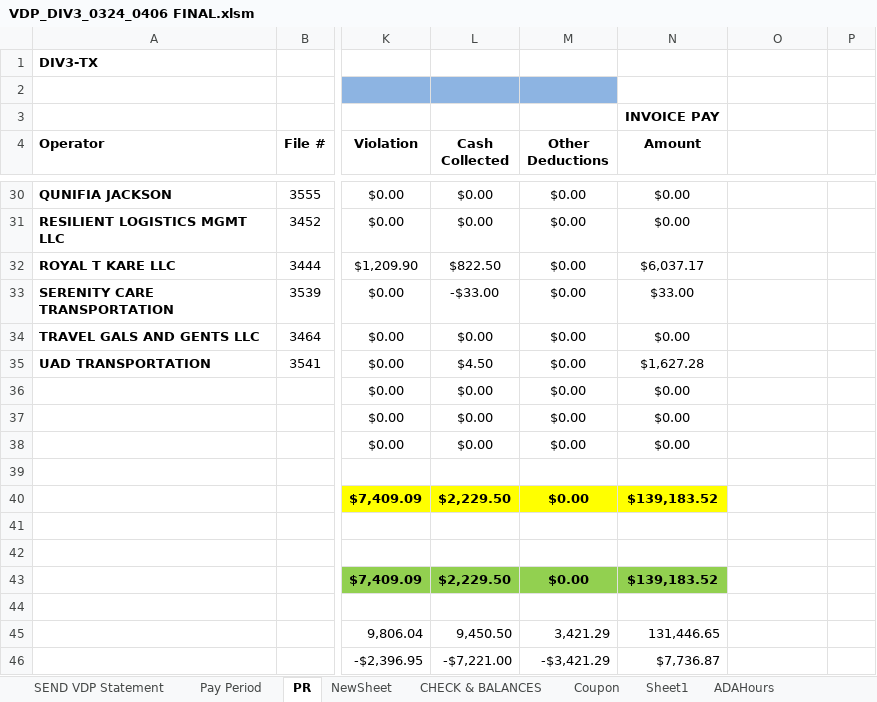
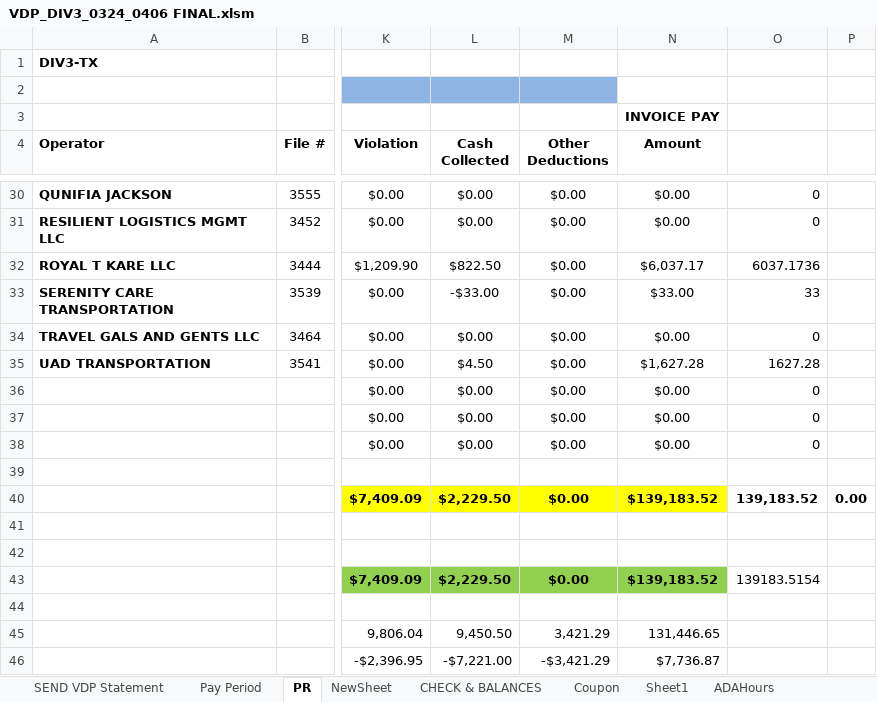
Before and after one commit to neildojeta/DIV3_ANALYSIS, an Excel workbook: DIV3_ANALYSIS/VDP_DIV3_0324_0406 FINAL.xlsm, sheet PR, drawn as a sheet; only a part is shown, gaps mark what is left out; values as stored, in another font and other column widths than the file's, no borders; charts and pictures and conditional formats not drawn; the diff covers the shown part only; the diff names each change by its address in the sheet, - before the commit and + after, or states it on an @@ line.

```diff
--- a/DIV3_ANALYSIS/VDP_DIV3_0324_0406 FINAL.xlsm (sheet PR)
+++ b/DIV3_ANALYSIS/VDP_DIV3_0324_0406 FINAL.xlsm (sheet PR)
-O30:O31: (empty)
+O30:O31: 0
-O32: (empty)
+O32: 6037.1736
-O33: (empty)
+O33: 33
-O34: (empty)
+O34: 0
-O35: (empty)
+O35: 1627.28
-O36:O38: (empty)
+O36:O38: 0
-O40: (empty)
+O40: 139,183.52
-P40: (empty)
+P40: 0.00
-O43: (empty)
+O43: 139183.5154
```
Also changed, not shown: 24 edited cells elsewhere in this sheet, hidden cells, ComparedResults/DIV3_Main_Tables.xlsx, ComparedResults/Dashboard.xlsm, 27 other files.
